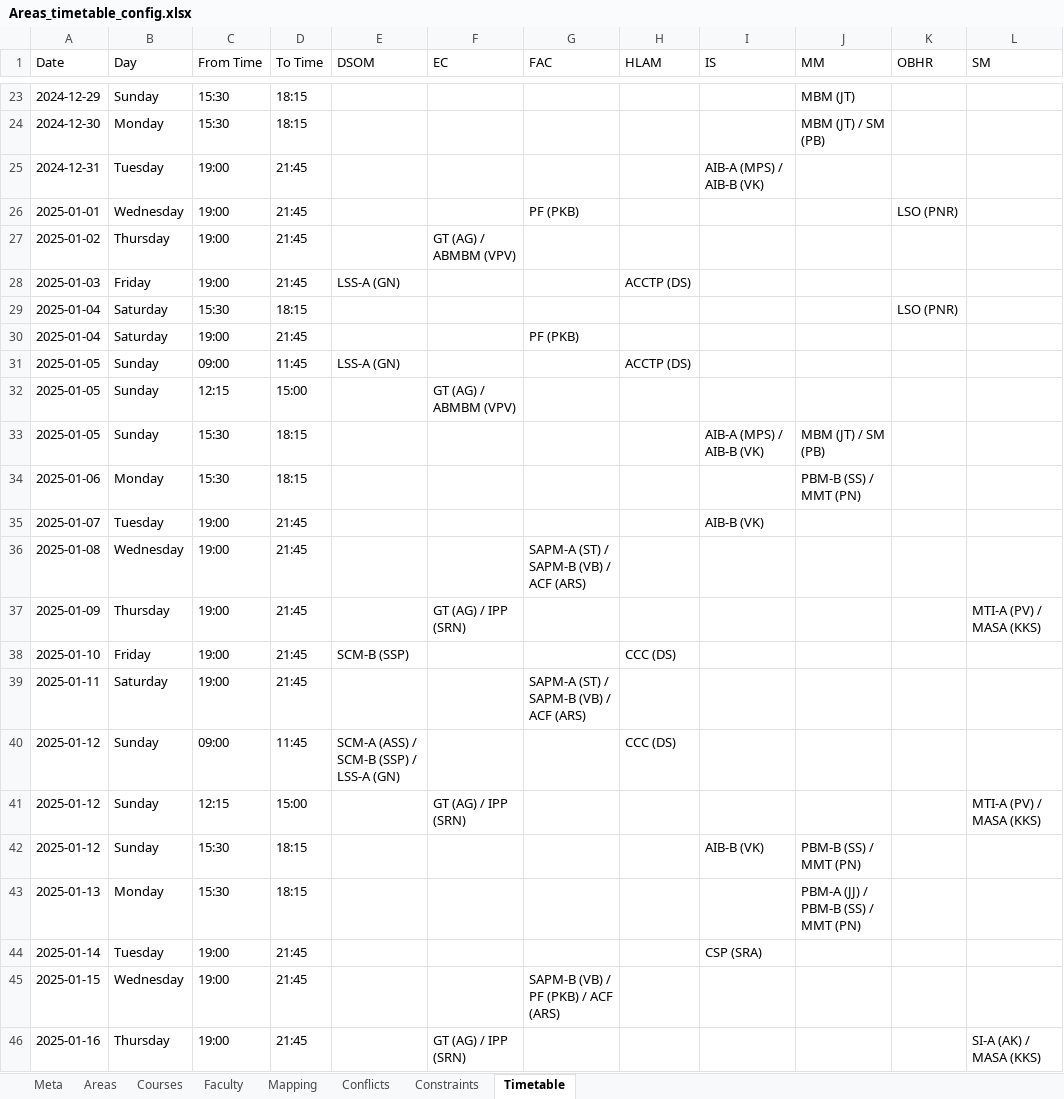
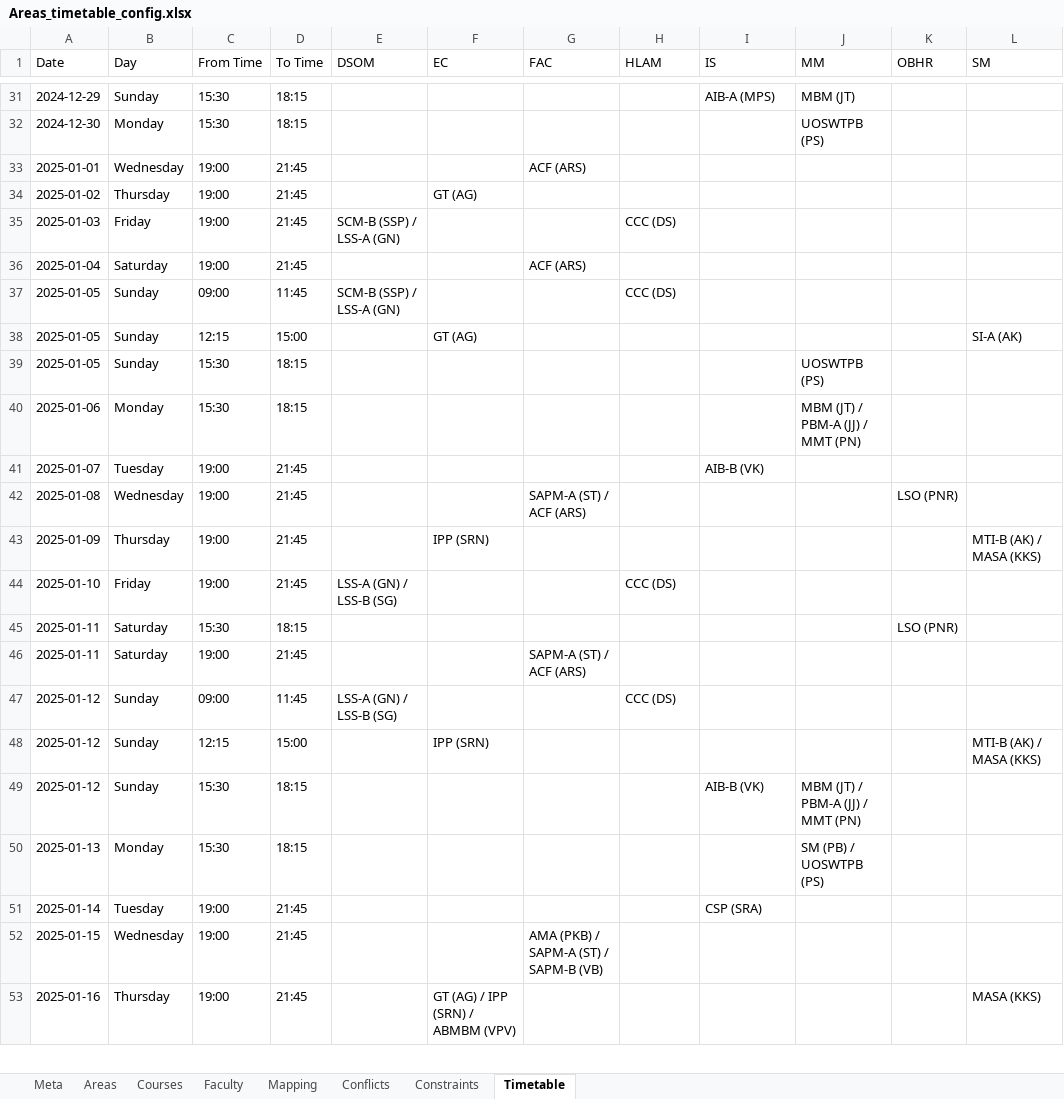
Before and after one commit to DevadattaP/timetable_scheduler, an Excel workbook: static/Areas_timetable_config.xlsx, sheet Timetable, drawn as a sheet; only a part is shown, gaps mark what is left out; values as stored, in another font and other column widths than the file's, no borders; removed rows and columns are numbered as before the commit, all else as after; the diff covers the shown part only; the diff names each change by its address in the sheet, - before the commit and + after, or states it on an @@ line.

```diff
--- a/static/Areas_timetable_config.xlsx (sheet Timetable)
+++ b/static/Areas_timetable_config.xlsx (sheet Timetable)
-I31 (IS): (empty)
+I31 (IS): AIB-A (MPS)
-J32 (MM): MBM (JT) / SM (PB)
+J32 (MM): UOSWTPB (PS)
-row 25: 2024-12-31 | Tuesday | 19:00 | 21:45 |  |  |  |  | AIB-A (MPS) / AIB-B (VK)
-G33 (FAC): PF (PKB)
+G33 (FAC): ACF (ARS)
-K33 (OBHR): LSO (PNR)
+K33 (OBHR): (empty)
-F34 (EC): GT (AG) / ABMBM (VPV)
+F34 (EC): GT (AG)
-E35 (DSOM): LSS-A (GN)
+E35 (DSOM): SCM-B (SSP) / LSS-A (GN)
-H35 (HLAM): ACCTP (DS)
+H35 (HLAM): CCC (DS)
-row 29: 2025-01-04 | Saturday | 15:30 | 18:15 |  |  |  |  |  |  | LSO (PNR)
-G36 (FAC): PF (PKB)
+G36 (FAC): ACF (ARS)
-E37 (DSOM): LSS-A (GN)
+E37 (DSOM): SCM-B (SSP) / LSS-A (GN)
-H37 (HLAM): ACCTP (DS)
+H37 (HLAM): CCC (DS)
-F38 (EC): GT (AG) / ABMBM (VPV)
+F38 (EC): GT (AG)
-L38 (SM): (empty)
+L38 (SM): SI-A (AK)
-I39 (IS): AIB-A (MPS) / AIB-B (VK)
+I39 (IS): (empty)
-J39 (MM): MBM (JT) / SM (PB)
+J39 (MM): UOSWTPB (PS)
-J40 (MM): PBM-B (SS) / MMT (PN)
+J40 (MM): MBM (JT) / PBM-A (JJ) / MMT (PN)
-G42 (FAC): SAPM-A (ST) / SAPM-B (VB) / ACF (ARS)
+G42 (FAC): SAPM-A (ST) / ACF (ARS)
-K42 (OBHR): (empty)
+K42 (OBHR): LSO (PNR)
-F43 (EC): GT (AG) / IPP (SRN)
+F43 (EC): IPP (SRN)
-L43 (SM): MTI-A (PV) / MASA (KKS)
+L43 (SM): MTI-B (AK) / MASA (KKS)
-E44 (DSOM): SCM-B (SSP)
+E44 (DSOM): LSS-A (GN) / LSS-B (SG)
+row 45: 2025-01-11 | Saturday | 15:30 | 18:15 |  |  |  |  |  |  | LSO (PNR)
-G46 (FAC): SAPM-A (ST) / SAPM-B (VB) / ACF (ARS)
+G46 (FAC): SAPM-A (ST) / ACF (ARS)
-E47 (DSOM): SCM-A (ASS) / SCM-B (SSP) / LSS-A (GN)
+E47 (DSOM): LSS-A (GN) / LSS-B (SG)
-F48 (EC): GT (AG) / IPP (SRN)
+F48 (EC): IPP (SRN)
-L48 (SM): MTI-A (PV) / MASA (KKS)
+L48 (SM): MTI-B (AK) / MASA (KKS)
-J49 (MM): PBM-B (SS) / MMT (PN)
+J49 (MM): MBM (JT) / PBM-A (JJ) / MMT (PN)
-J50 (MM): PBM-A (JJ) / PBM-B (SS) / MMT (PN)
+J50 (MM): SM (PB) / UOSWTPB (PS)
-G52 (FAC): SAPM-B (VB) / PF (PKB) / ACF (ARS)
+G52 (FAC): AMA (PKB) / SAPM-A (ST) / SAPM-B (VB)
-F53 (EC): GT (AG) / IPP (SRN)
+F53 (EC): GT (AG) / IPP (SRN) / ABMBM (VPV)
-L53 (SM): SI-A (AK) / MASA (KKS)
+L53 (SM): MASA (KKS)
```
Also changed, not shown: 16 added rows, 8 removed rows and 130 edited cells elsewhere in this sheet, sheet Faculty, sheet Meta, static/Sections_timetable_config.xlsx, 6 other files.
